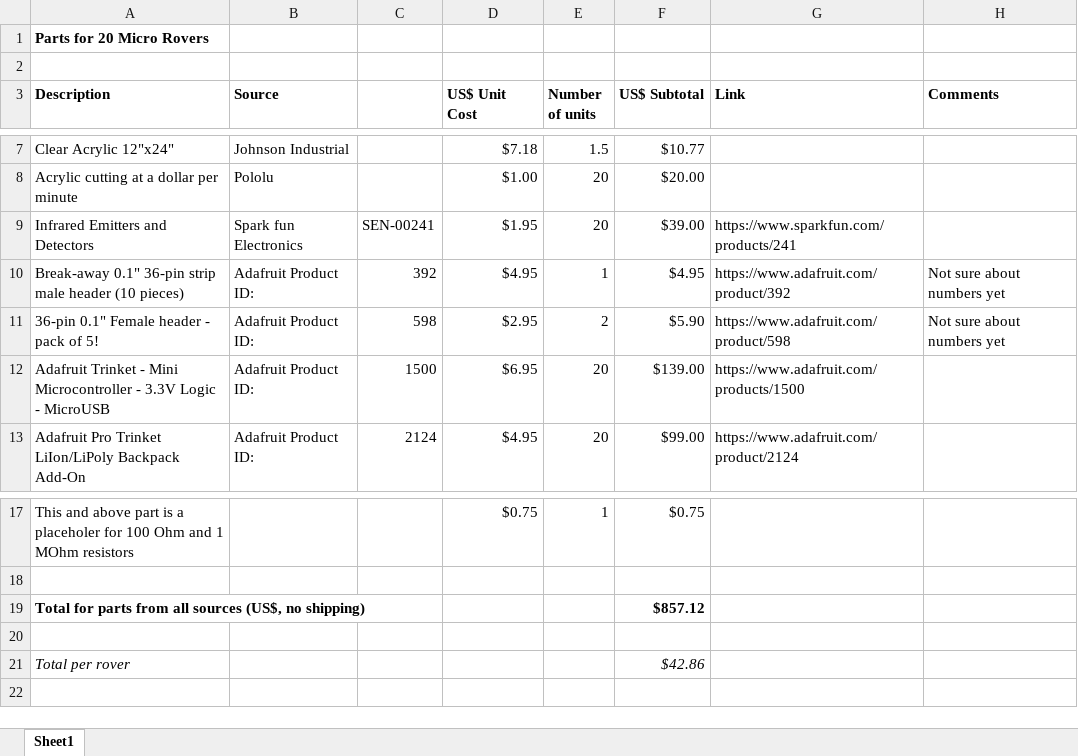
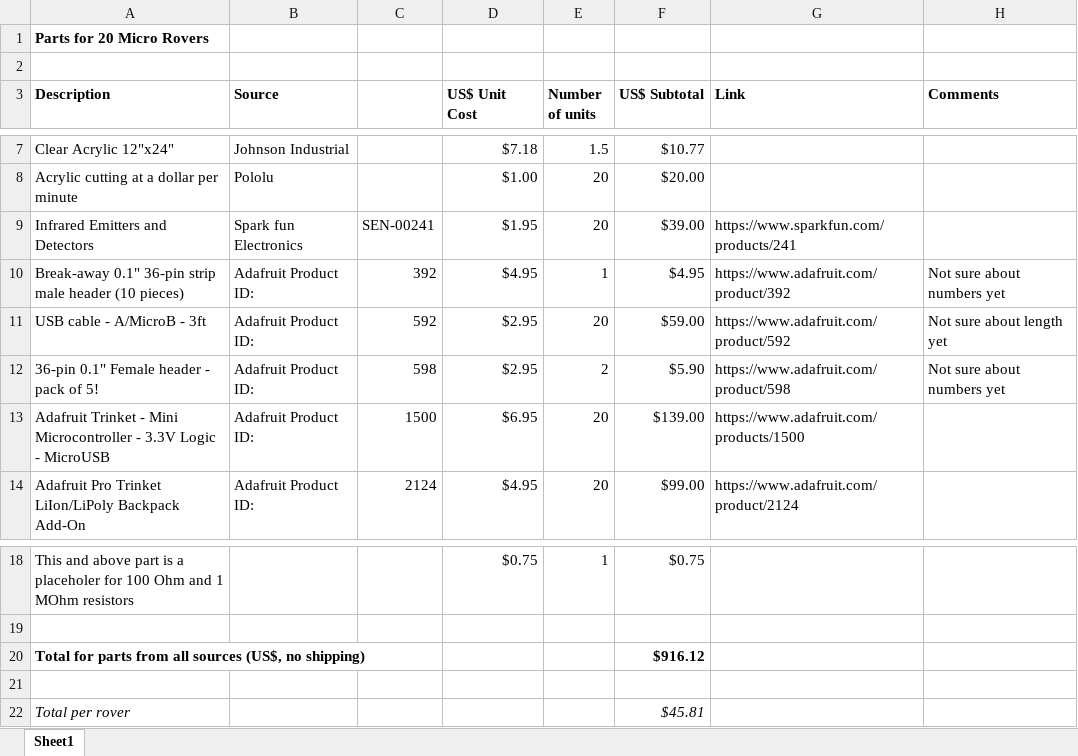
Before and after one commit to HumberCampusExplorer/MicroRover, an Excel workbook: PartsFor20MicroRoversRev01.xlsx, sheet Sheet1, drawn as a sheet; only a part is shown, gaps mark what is left out; values as stored, in another font and other column widths than the file's, no borders; addresses are those after the commit; the diff names each change by its address in the sheet, - before the commit and + after, or states it on an @@ line.

Commit message:
Added micro USB cable

```diff
--- a/PartsFor20MicroRoversRev01.xlsx (sheet Sheet1)
+++ b/PartsFor20MicroRoversRev01.xlsx (sheet Sheet1)
+row 11: USB cable - A/MicroB - 3ft | Adafruit Product ID: | 592 | $2.95 | 20 | $59.00 | https://www.adafruit.com/product/592 | Not sure about length yet
-F20 (US$ Subtotal): $857.12
+F20 (US$ Subtotal): $916.12
-F22 (US$ Subtotal): $42.86
+F22 (US$ Subtotal): $45.81
```
Also changed, not shown: formulas that keep their value.
